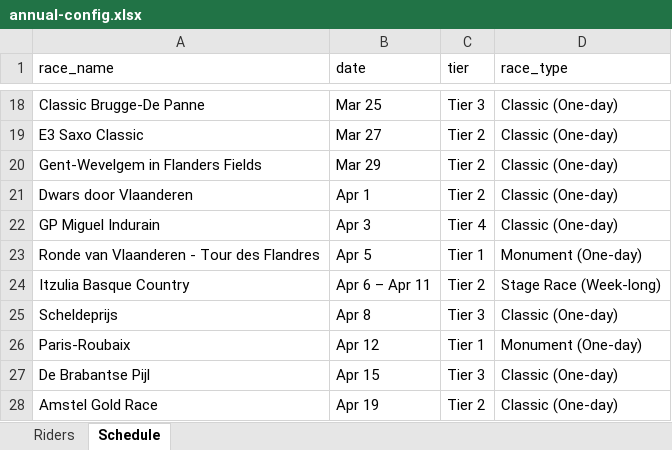
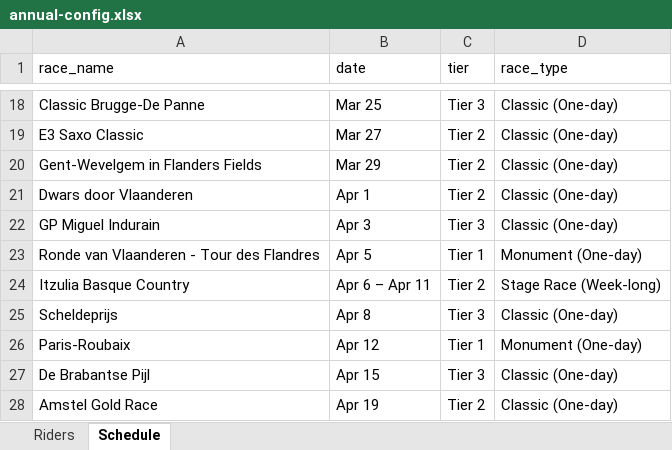
Before and after one commit to danpsh/2026-Fantasy-Cycling, an Excel workbook: annual-config.xlsx, sheet Schedule, drawn as a sheet; only a part is shown, gaps mark what is left out; values as stored, in another font and other column widths than the file's, no borders; the diff names each change by its address in the sheet, - before the commit and + after, or states it on an @@ line.

Commit message:
Add files via upload

```diff
--- a/annual-config.xlsx (sheet Schedule)
+++ b/annual-config.xlsx (sheet Schedule)
-C22 (tier): Tier 4
+C22 (tier): Tier 3
```
